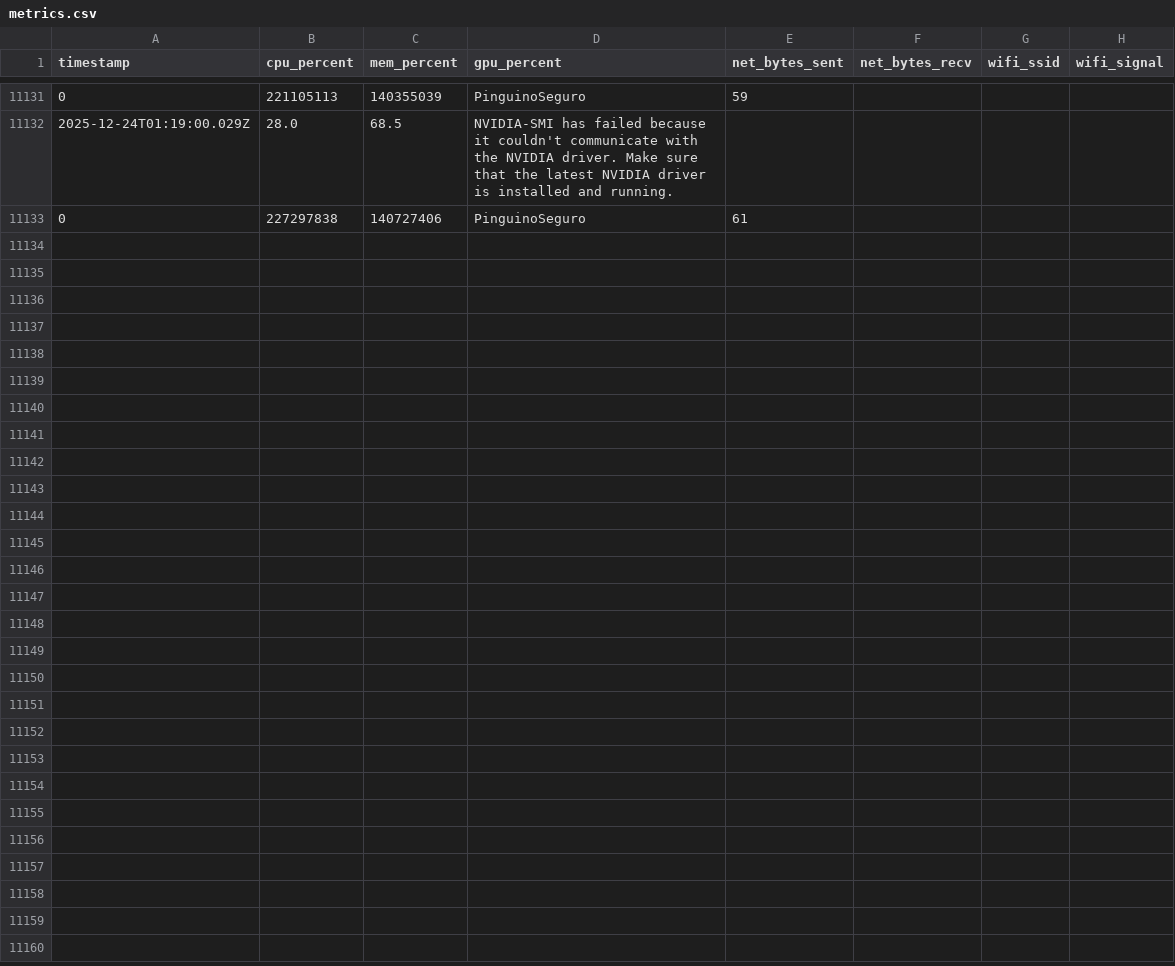
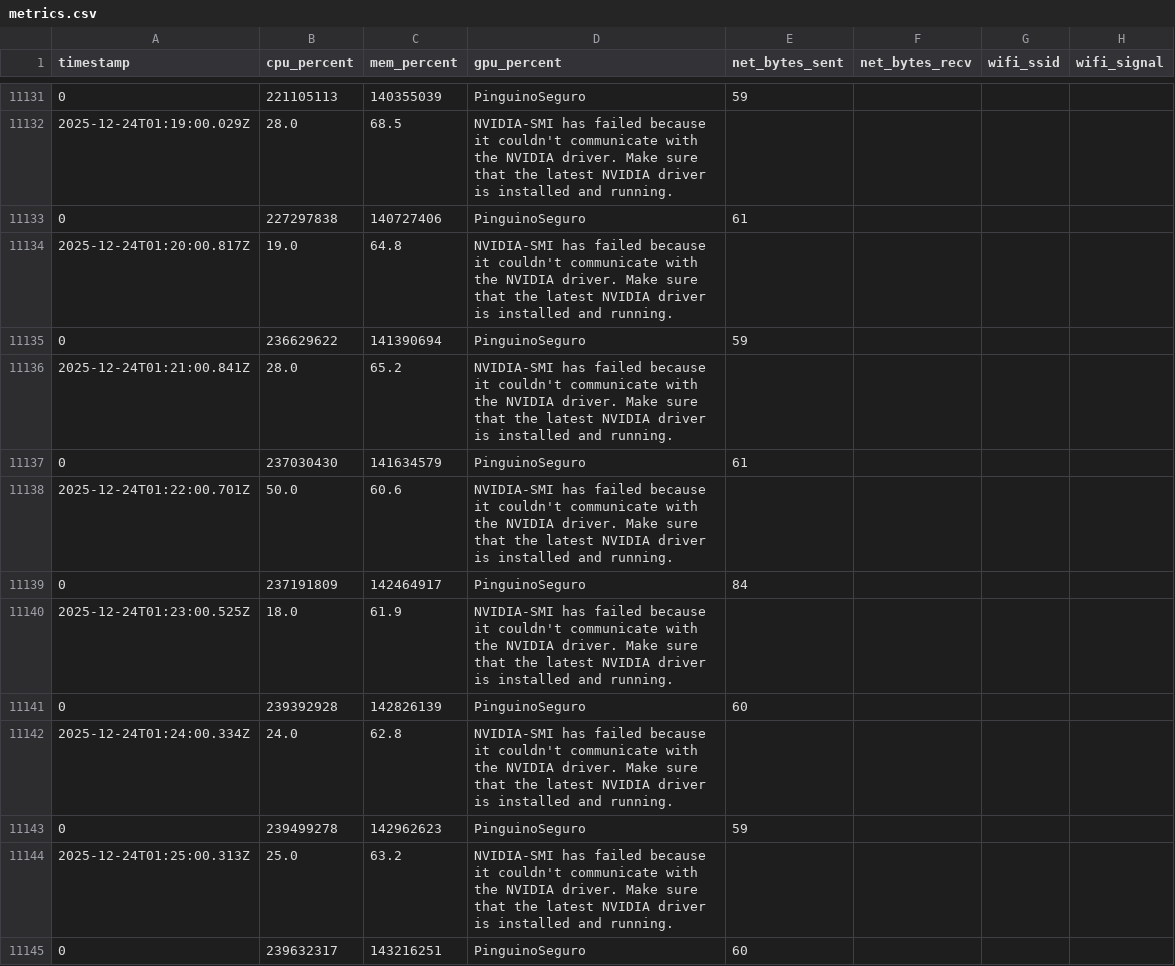
Before and after one commit to jenovoas/sentinel, a CSV file: host-metrics/data/metrics.csv, drawn as a sheet; only a part is shown, gaps mark what is left out; the diff covers the shown part only.

Commit message:
Final sync: Metrics update and repository cleanup

```diff
--- a/host-metrics/data/metrics.csv
+++ b/host-metrics/data/metrics.csv
@@ -11133 +11133,13 @@ timestamp,cpu_percent,mem_percent,gpu_percent,net_bytes_sent,net_bytes_recv,wifi
 0,227297838,140727406,PinguinoSeguro,61
+2025-12-24T01:20:00.817Z,19.0,64.8,NVIDIA-SMI has failed because it couldn't communicate with the NVIDIA driver. Make sure that the latest NVIDIA driver is installed and running.
+0,236629622,141390694,PinguinoSeguro,59
+2025-12-24T01:21:00.841Z,28.0,65.2,NVIDIA-SMI has failed because it couldn't communicate with the NVIDIA driver. Make sure that the latest NVIDIA driver is installed and running.
+0,237030430,141634579,PinguinoSeguro,61
+2025-12-24T01:22:00.701Z,50.0,60.6,NVIDIA-SMI has failed because it couldn't communicate with the NVIDIA driver. Make sure that the latest NVIDIA driver is installed and running.
+0,237191809,142464917,PinguinoSeguro,84
+2025-12-24T01:23:00.525Z,18.0,61.9,NVIDIA-SMI has failed because it couldn't communicate with the NVIDIA driver. Make sure that the latest NVIDIA driver is installed and running.
+0,239392928,142826139,PinguinoSeguro,60
+2025-12-24T01:24:00.334Z,24.0,62.8,NVIDIA-SMI has failed because it couldn't communicate with the NVIDIA driver. Make sure that the latest NVIDIA driver is installed and running.
+0,239499278,142962623,PinguinoSeguro,59
+2025-12-24T01:25:00.313Z,25.0,63.2,NVIDIA-SMI has failed because it couldn't communicate with the NVIDIA driver. Make sure that the latest NVIDIA driver is installed and running.
+0,239632317,143216251,PinguinoSeguro,60
```
Also changed, not shown: 12 added rows elsewhere in this file, 2 other files.
